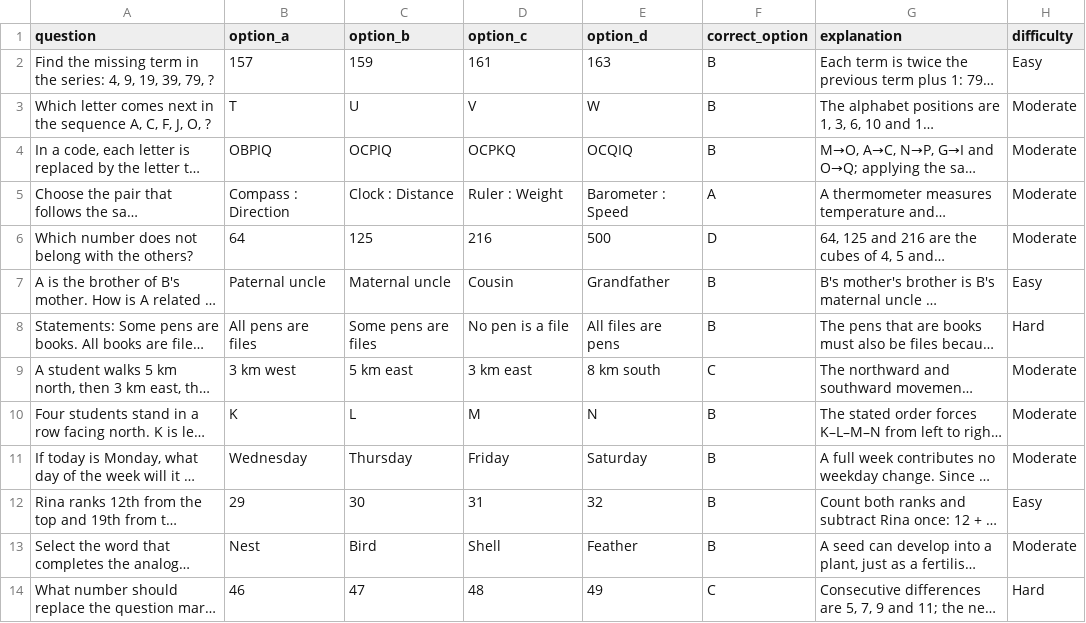
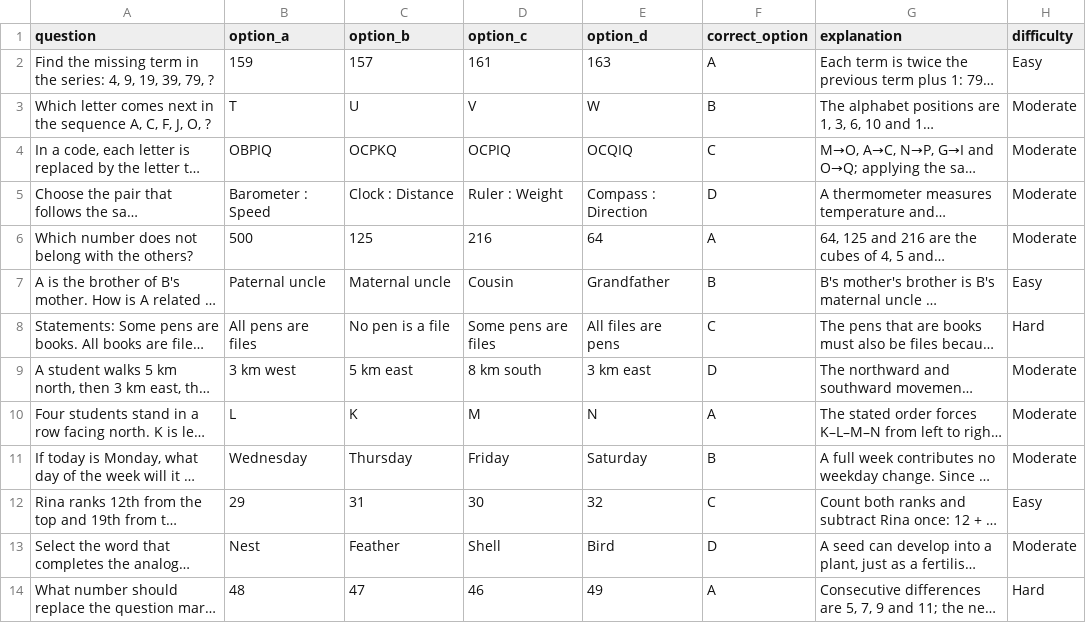
Before and after one commit to yankeeDamn/Quiz-App, a CSV file: content/ssc-cgl-2026/mock-01/reasoning.csv, drawn as a sheet; only a part is shown; long unchanged cells end in …; the diff covers the shown part only; the diff names each change by its address in the sheet, - before the commit and + after, or states it on an @@ line.

Commit message:
content(ssc): sync reasoning CSV after balanced answer order

```diff
--- a/content/ssc-cgl-2026/mock-01/reasoning.csv
+++ b/content/ssc-cgl-2026/mock-01/reasoning.csv
-B2 (option_a): 157
+B2 (option_a): 159
-C2 (option_b): 159
+C2 (option_b): 157
-F2 (correct_option): B
+F2 (correct_option): A
-C4 (option_b): OCPIQ
+C4 (option_b): OCPKQ
-D4 (option_c): OCPKQ
+D4 (option_c): OCPIQ
-F4 (correct_option): B
+F4 (correct_option): C
-B5 (option_a): Compass : Direction
+B5 (option_a): Barometer : Speed
-E5 (option_d): Barometer : Speed
+E5 (option_d): Compass : Direction
-F5 (correct_option): A
+F5 (correct_option): D
-B6 (option_a): 64
+B6 (option_a): 500
-E6 (option_d): 500
+E6 (option_d): 64
-F6 (correct_option): D
+F6 (correct_option): A
-C8 (option_b): Some pens are files
+C8 (option_b): No pen is a file
-D8 (option_c): No pen is a file
+D8 (option_c): Some pens are files
-F8 (correct_option): B
+F8 (correct_option): C
-D9 (option_c): 3 km east
+D9 (option_c): 8 km south
-E9 (option_d): 8 km south
+E9 (option_d): 3 km east
-F9 (correct_option): C
+F9 (correct_option): D
-B10 (option_a): K
+B10 (option_a): L
-C10 (option_b): L
+C10 (option_b): K
-F10 (correct_option): B
+F10 (correct_option): A
-C12 (option_b): 30
+C12 (option_b): 31
-D12 (option_c): 31
+D12 (option_c): 30
-F12 (correct_option): B
+F12 (correct_option): C
-C13 (option_b): Bird
+C13 (option_b): Feather
-E13 (option_d): Feather
+E13 (option_d): Bird
-F13 (correct_option): B
+F13 (correct_option): D
-B14 (option_a): 46
+B14 (option_a): 48
-D14 (option_c): 48
+D14 (option_c): 46
-F14 (correct_option): C
+F14 (correct_option): A
```
Also changed, not shown: 27 edited cells elsewhere in this file.
